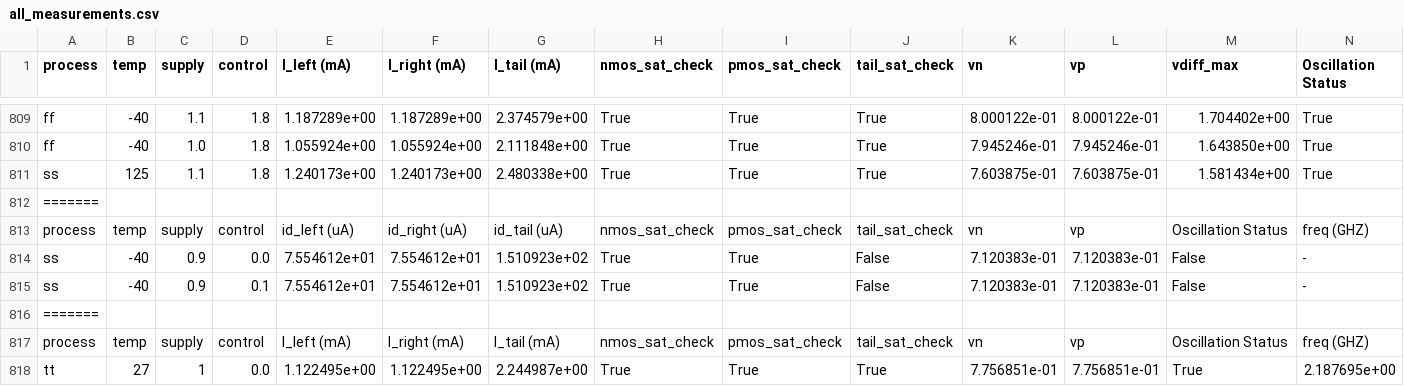
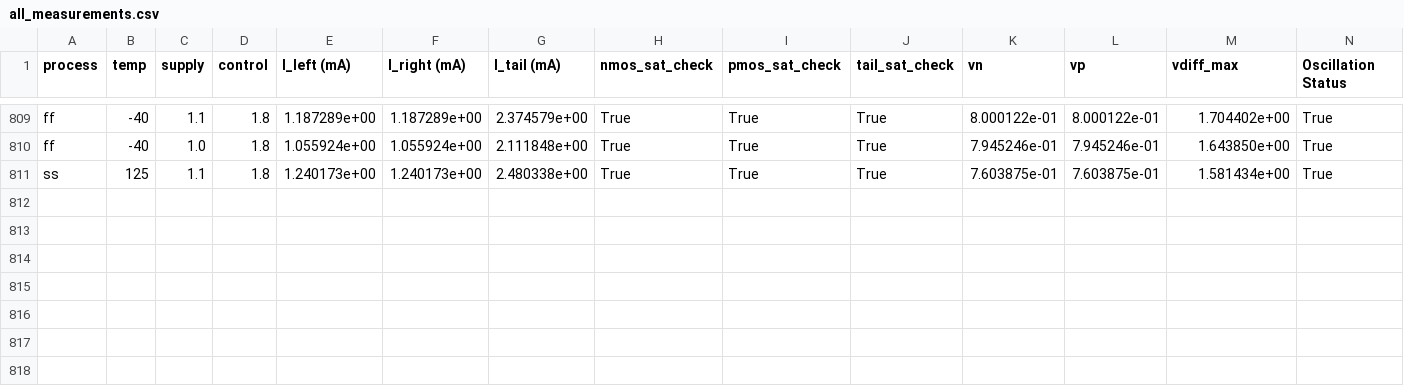
Before and after one commit to mabrains/PLL_design, a CSV file: pll/selected_vco_lib/scripts/all_measurements.csv, drawn as a sheet; only a part is shown, gaps mark what is left out; rows hold the shown columns only; the diff names each change by its address in the sheet, - before the commit and + after, or states it on an @@ line.

Commit message:
Update all_measurements.csv

```diff
--- a/pll/selected_vco_lib/scripts/all_measurements.csv
+++ b/pll/selected_vco_lib/scripts/all_measurements.csv
-row 812: =======
-row 813: process | temp | supply | control | id_left (uA) | id_right (uA) | id_tail (uA) | nmos_sat_check | pmos_sat_check | tail_sat_check | vn | vp | Oscillation Status | freq (GHZ)
-row 814: ss | -40 | 0.9 | 0.0 | 7.554612e+01 | 7.554612e+01 | 1.510923e+02 | True | True | False | 7.120383e-01 | 7.120383e-01 | False | -
-row 815: ss | -40 | 0.9 | 0.1 | 7.554612e+01 | 7.554612e+01 | 1.510923e+02 | True | True | False | 7.120383e-01 | 7.120383e-01 | False | -
-row 816: =======
-row 817: process | temp | supply | control | I_left (mA) | I_right (mA) | I_tail (mA) | nmos_sat_check | pmos_sat_check | tail_sat_check | vn | vp | Oscillation Status | freq (GHZ)
-row 818: tt | 27 | 1 | 0.0 | 1.122495e+00 | 1.122495e+00 | 2.244987e+00 | True | True | True | 7.756851e-01 | 7.756851e-01 | True | 2.187695e+00
```
